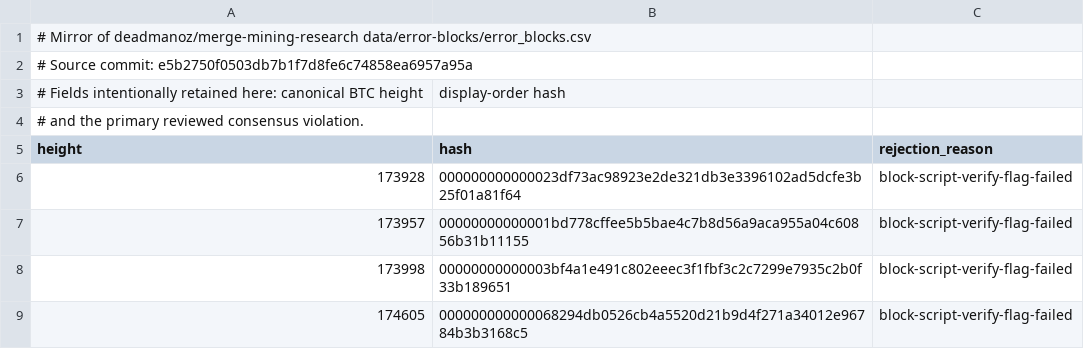
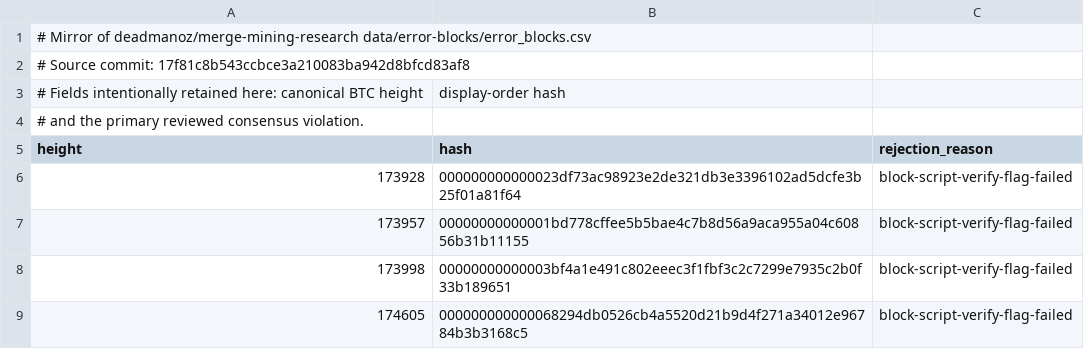
Before and after one commit to deadmanoz/merge-mining-monitor, a CSV file: data/consensus/error_blocks.csv, drawn as a sheet; only a part is shown.

```diff
--- a/data/consensus/error_blocks.csv
+++ b/data/consensus/error_blocks.csv
@@ -1,3 +1,3 @@
 # Mirror of deadmanoz/merge-mining-research data/error-blocks/error_blocks.csv
-# Source commit: e5b2750f0503db7b1f7d8fe6c74858ea6957a95a
+# Source commit: 17f81c8b543ccbce3a210083ba942d8bfcd83af8
 # Fields intentionally retained here: canonical BTC height, display-order hash,
```
Also changed, not shown: 7 other files.
